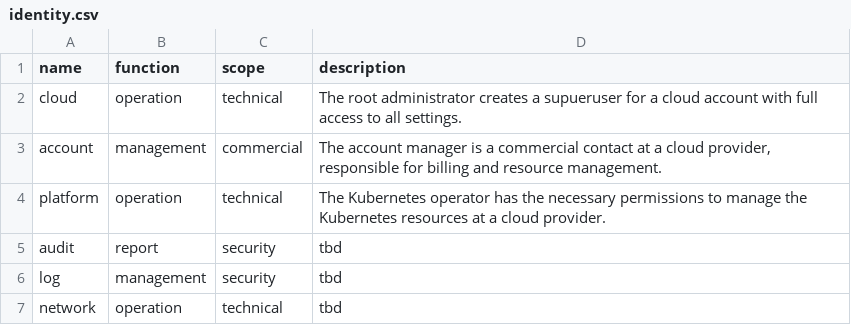
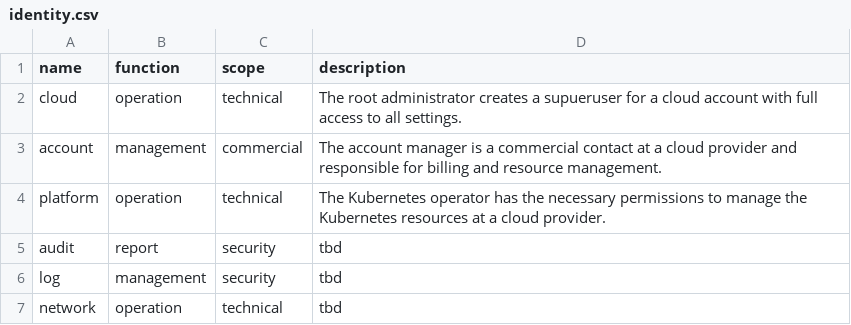
Before and after one commit to rescile/aws_network_hub, a CSV file: data/assets/identity.csv, drawn as a sheet.

```diff
--- a/data/assets/identity.csv
+++ b/data/assets/identity.csv
@@ -2,3 +2,3 @@ name,function,scope,description
 cloud,operation,technical,"The root administrator creates a supueruser for a cloud account with full access to all settings."
-account,management,commercial,"The account manager is a commercial contact at a cloud provider, responsible for billing and resource management."
+account,management,commercial,"The account manager is a commercial contact at a cloud provider and responsible for billing and resource management."
 platform,operation,technical,"The Kubernetes operator has the necessary permissions to manage the Kubernetes resources at a cloud provider."
```
Also changed, not shown: data/assets/account.csv, 1 other file.
